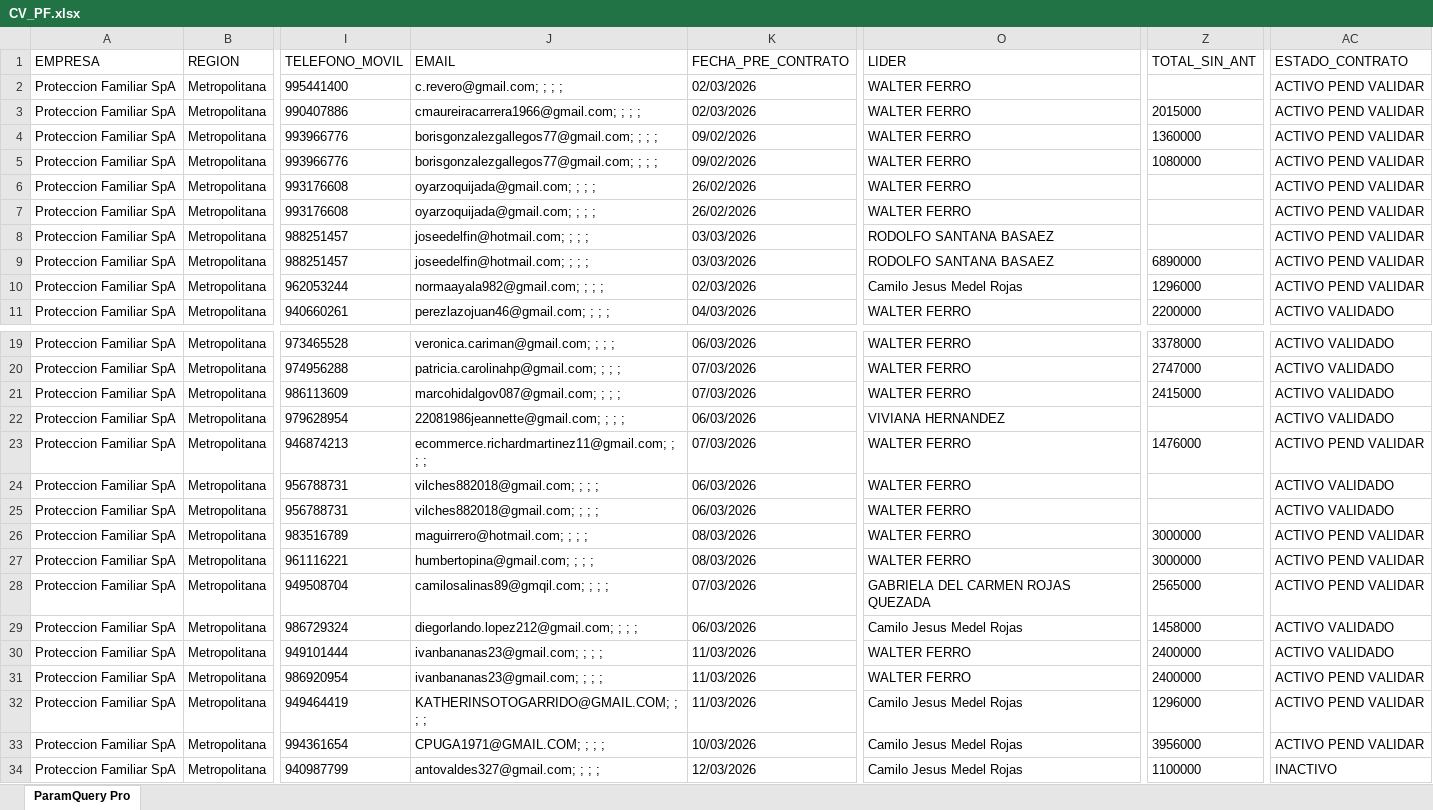
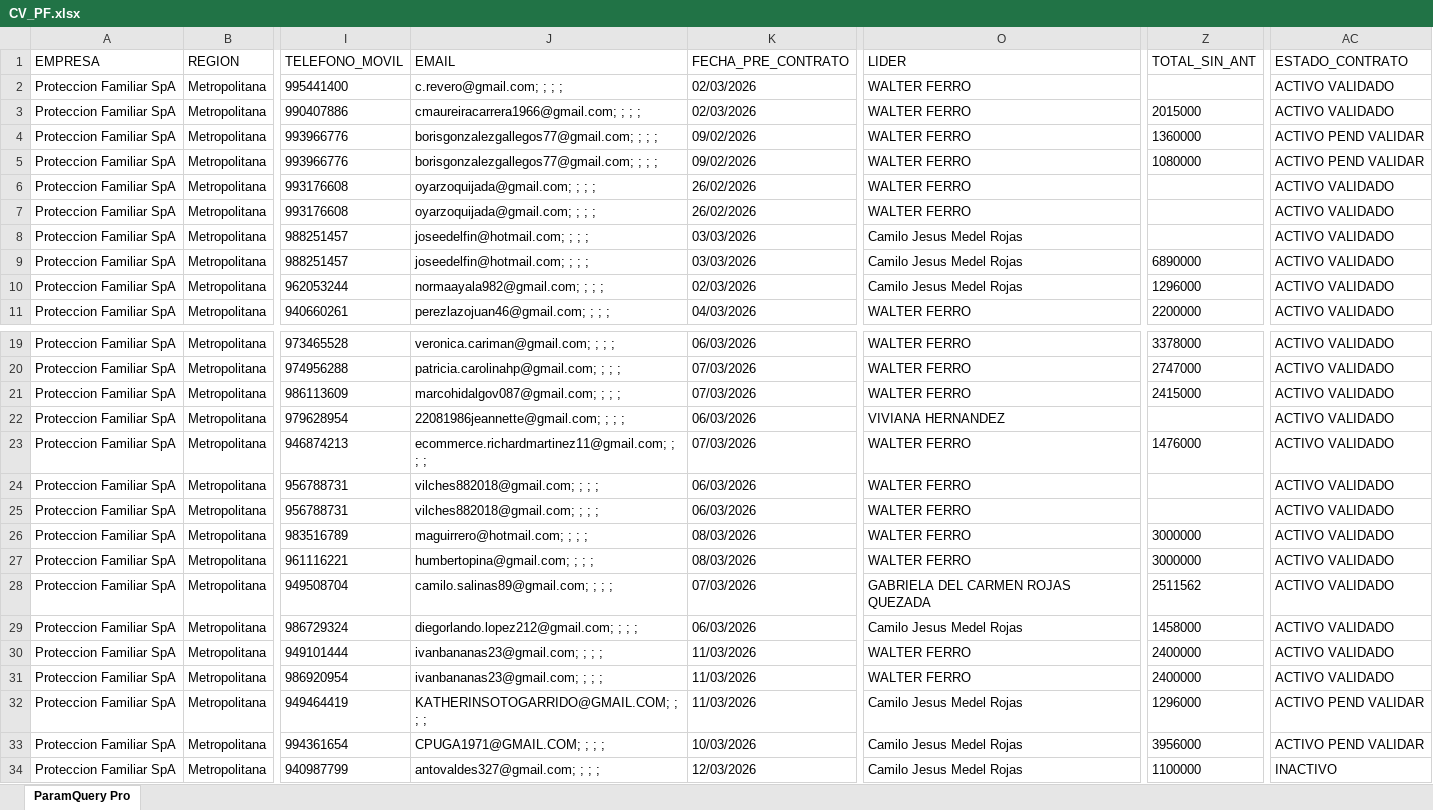
Before and after one commit to SlicitudesGIM/cvd-datos, an Excel workbook: datos/CV_PF.xlsx, sheet ParamQuery Pro, drawn as a sheet; only a part is shown, gaps mark what is left out; values as stored, in another font and other column widths than the file's, no borders; the diff covers the shown part only; the diff names each change by its address in the sheet, - before the commit and + after, or states it on an @@ line.

Commit message:
📊 Actualizar CV_PF.xlsx — 24-03-2026, 11:11:23 a. m.

```diff
--- a/datos/CV_PF.xlsx (sheet ParamQuery Pro)
+++ b/datos/CV_PF.xlsx (sheet ParamQuery Pro)
-AC2:AC3 (ESTADO_CONTRATO): ACTIVO PEND VALIDAR
+AC2:AC3 (ESTADO_CONTRATO): ACTIVO VALIDADO
-AC6:AC10 (ESTADO_CONTRATO): ACTIVO PEND VALIDAR
+AC6:AC10 (ESTADO_CONTRATO): ACTIVO VALIDADO
-O8:O9 (LIDER): RODOLFO SANTANA BASAEZ
+O8:O9 (LIDER): Camilo Jesus Medel Rojas
-AC23 (ESTADO_CONTRATO): ACTIVO PEND VALIDAR
+AC23 (ESTADO_CONTRATO): ACTIVO VALIDADO
-AC26:AC28 (ESTADO_CONTRATO): ACTIVO PEND VALIDAR
+AC26:AC28 (ESTADO_CONTRATO): ACTIVO VALIDADO
-J28 (EMAIL): camilosalinas89@gmqil.com; ; ; ;
+J28 (EMAIL): camilo.salinas89@gmail.com; ; ; ;
-Z28 (TOTAL_SIN_ANT): 2565000
+Z28 (TOTAL_SIN_ANT): 2511562
-AC31 (ESTADO_CONTRATO): ACTIVO PEND VALIDAR
+AC31 (ESTADO_CONTRATO): ACTIVO VALIDADO
```
Also changed, not shown: 6 added rows and 13 edited cells elsewhere in this sheet.
